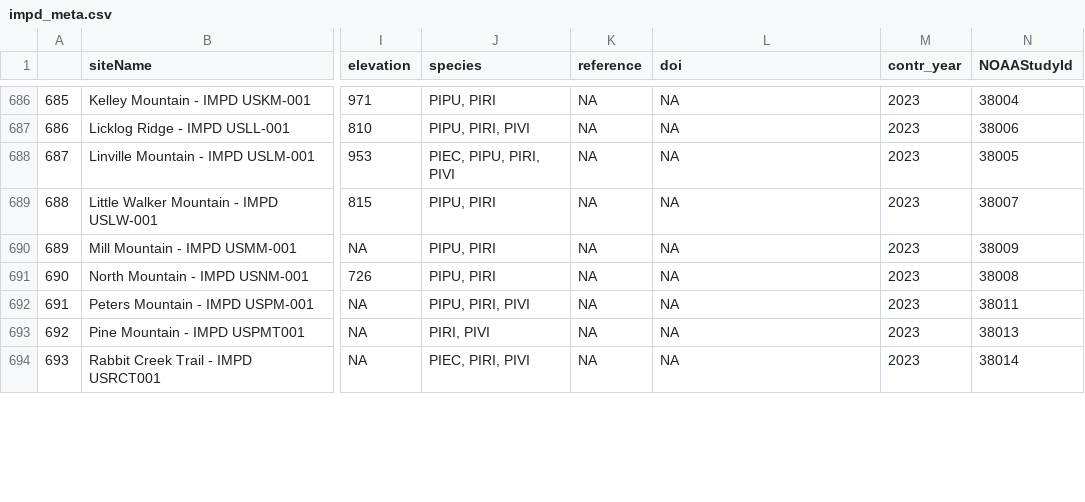
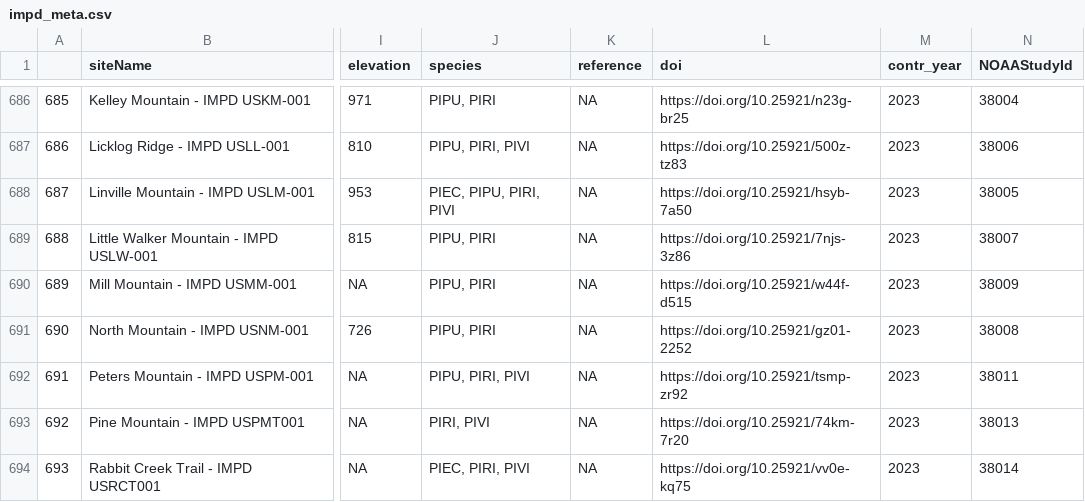
Before and after one commit to chguiterman/scrape-IMPD, a CSV file: data/impd_meta.csv, drawn as a sheet; only a part is shown, gaps mark what is left out; the diff covers the shown part only; the diff names each change by its address in the sheet, - before the commit and + after, or states it on an @@ line.

```diff
--- a/data/impd_meta.csv
+++ b/data/impd_meta.csv
-L686 (doi): NA
+L686 (doi): https://doi.org/10.25921/n23g-br25
-L687 (doi): NA
+L687 (doi): https://doi.org/10.25921/500z-tz83
-L688 (doi): NA
+L688 (doi): https://doi.org/10.25921/hsyb-7a50
-L689 (doi): NA
+L689 (doi): https://doi.org/10.25921/7njs-3z86
-L690 (doi): NA
+L690 (doi): https://doi.org/10.25921/w44f-d515
-L691 (doi): NA
+L691 (doi): https://doi.org/10.25921/gz01-2252
-L692 (doi): NA
+L692 (doi): https://doi.org/10.25921/tsmp-zr92
-L693 (doi): NA
+L693 (doi): https://doi.org/10.25921/74km-7r20
-L694 (doi): NA
+L694 (doi): https://doi.org/10.25921/vv0e-kq75
```
Also changed, not shown: 178 edited cells elsewhere in this file, 1 other file.
